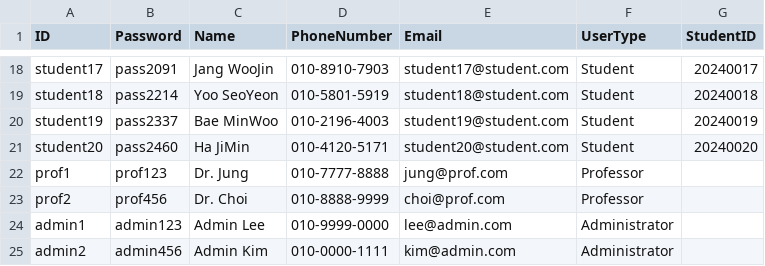
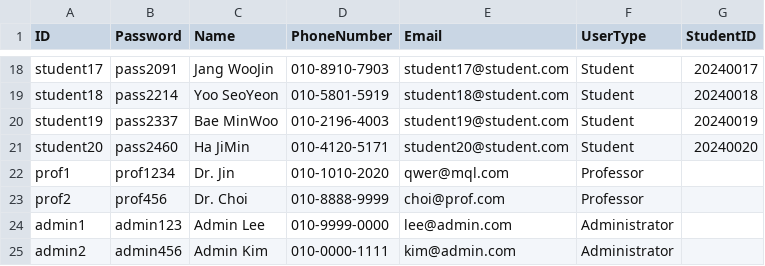
Before and after one commit to sysmae/StudentCpp3, a CSV file: StudentCpp/users.csv, drawn as a sheet; only a part is shown, gaps mark what is left out.

```diff
--- a/StudentCpp/users.csv
+++ b/StudentCpp/users.csv
@@ -21,3 +21,3 @@ student19,pass2337,Bae MinWoo,010-2196-4003,student19@student.com,Student,202400
 student20,pass2460,Ha JiMin,010-4120-5171,student20@student.com,Student,20240020
-prof1,prof123,Dr. Jung,010-7777-8888,jung@prof.com,Professor,
+prof1,prof1234,Dr. Jin,010-1010-2020,qwer@mql.com,Professor,
 prof2,prof456,Dr. Choi,010-8888-9999,choi@prof.com,Professor,
```
Also changed, not shown: StudentCpp/student_records.csv, 4 other files.
